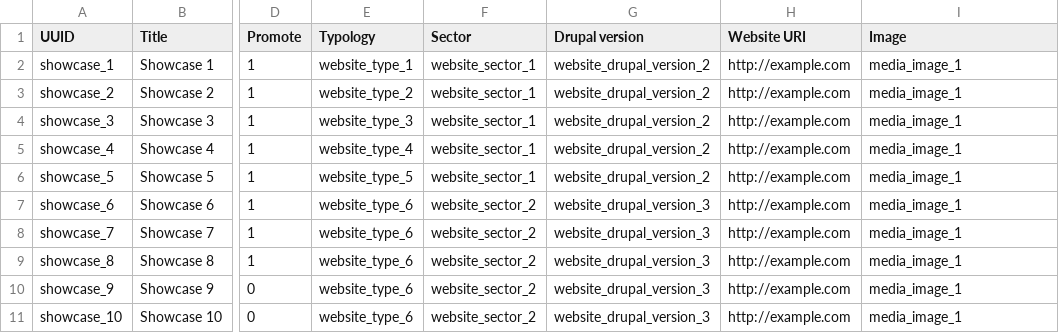
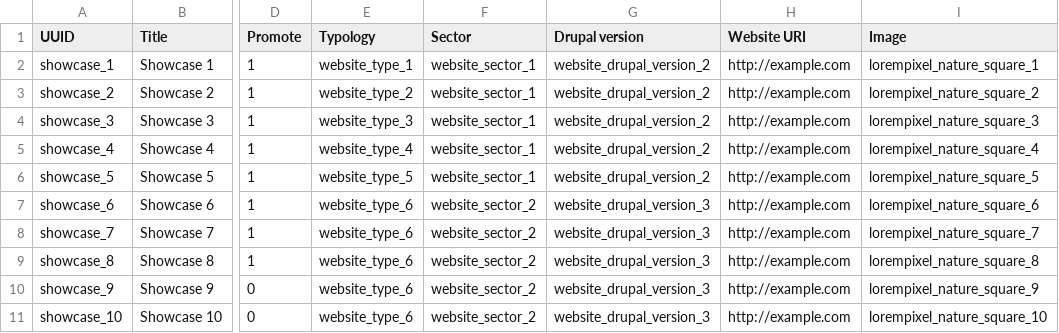
Before and after one commit to Drupal-FR/site-drupalfr, a CSV file: www/modules/custom/drupalfr_migrate/migrations/data/showcase.csv, drawn as a sheet; only a part is shown, gaps mark what is left out; the diff names each change by its address in the sheet, - before the commit and + after, or states it on an @@ line.

```diff
--- a/www/modules/custom/drupalfr_migrate/migrations/data/showcase.csv
+++ b/www/modules/custom/drupalfr_migrate/migrations/data/showcase.csv
-I2 (Image): media_image_1
+I2 (Image): lorempixel_nature_square_1
-I3 (Image): media_image_1
+I3 (Image): lorempixel_nature_square_2
-I4 (Image): media_image_1
+I4 (Image): lorempixel_nature_square_3
-I5 (Image): media_image_1
+I5 (Image): lorempixel_nature_square_4
-I6 (Image): media_image_1
+I6 (Image): lorempixel_nature_square_5
-I7 (Image): media_image_1
+I7 (Image): lorempixel_nature_square_6
-I8 (Image): media_image_1
+I8 (Image): lorempixel_nature_square_7
-I9 (Image): media_image_1
+I9 (Image): lorempixel_nature_square_8
-I10 (Image): media_image_1
+I10 (Image): lorempixel_nature_square_9
-I11 (Image): media_image_1
+I11 (Image): lorempixel_nature_square_10
```
Also changed, not shown: www/modules/custom/drupalfr_migrate/migrations/data/feed.csv, www/modules/custom/drupalfr_migrate/migrations/data/paragraph.csv, 17 other files.
